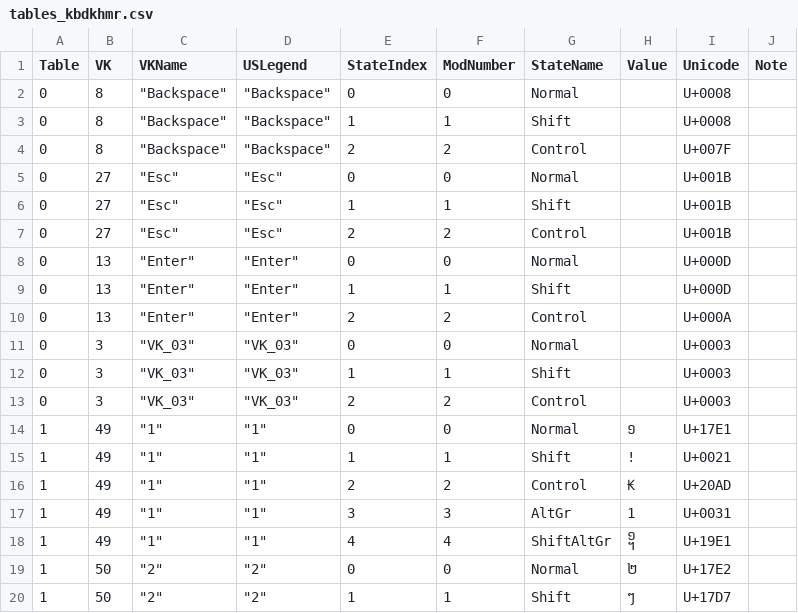
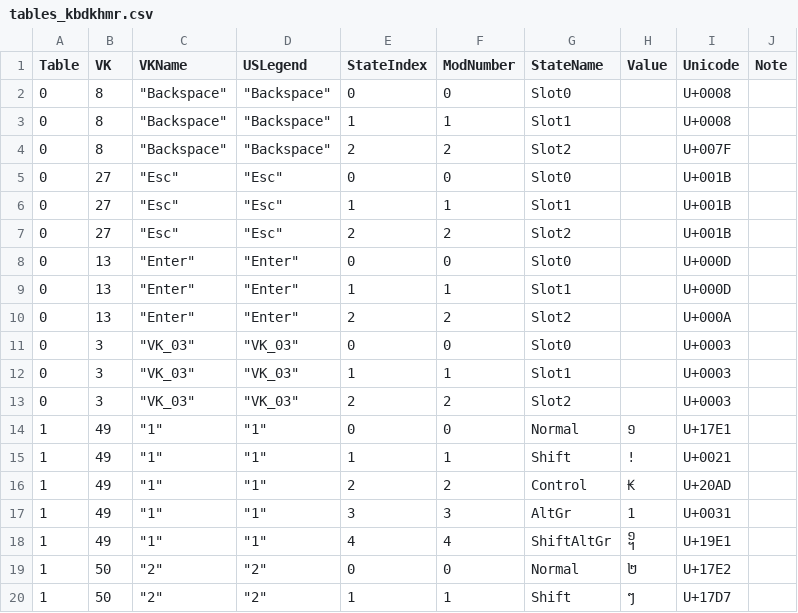
Before and after one commit to airiharuki/Better-NiDA, a CSV file: tables_kbdkhmr.csv, drawn as a sheet; only a part is shown; the diff covers the shown part only; the diff names each change by its address in the sheet, - before the commit and + after, or states it on an @@ line.

```diff
--- a/tables_kbdkhmr.csv
+++ b/tables_kbdkhmr.csv
-G2 (StateName): Normal
+G2 (StateName): Slot0
-G3 (StateName): Shift
+G3 (StateName): Slot1
-G4 (StateName): Control
+G4 (StateName): Slot2
-G5 (StateName): Normal
+G5 (StateName): Slot0
-G6 (StateName): Shift
+G6 (StateName): Slot1
-G7 (StateName): Control
+G7 (StateName): Slot2
-G8 (StateName): Normal
+G8 (StateName): Slot0
-G9 (StateName): Shift
+G9 (StateName): Slot1
-G10 (StateName): Control
+G10 (StateName): Slot2
-G11 (StateName): Normal
+G11 (StateName): Slot0
-G12 (StateName): Shift
+G12 (StateName): Slot1
-G13 (StateName): Control
+G13 (StateName): Slot2
```
Also changed, not shown: 20 edited cells elsewhere in this file, tables_kbdkni.csv, tables_kbdus.csv, 9 other files.
